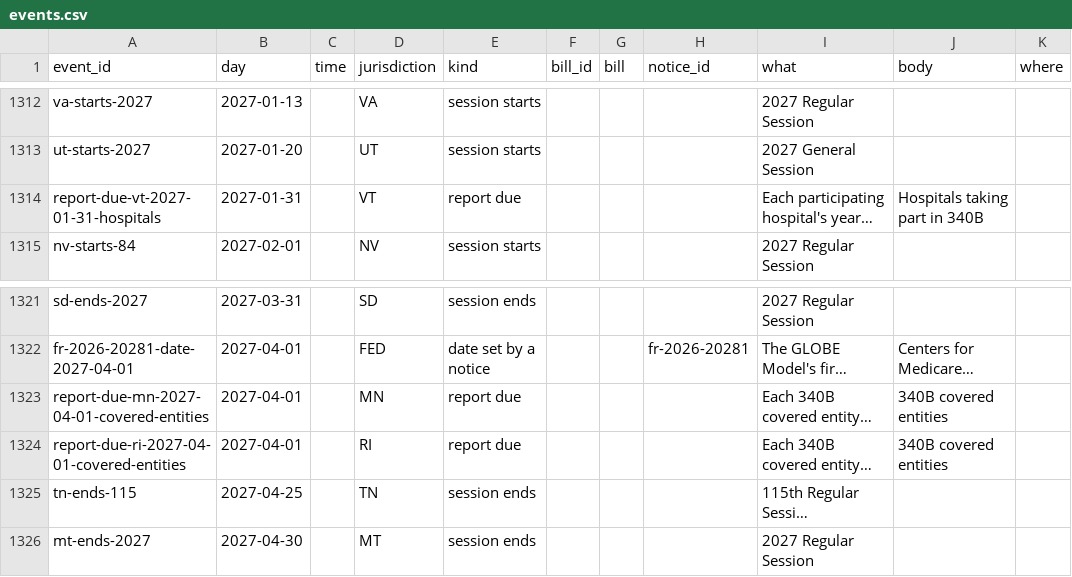
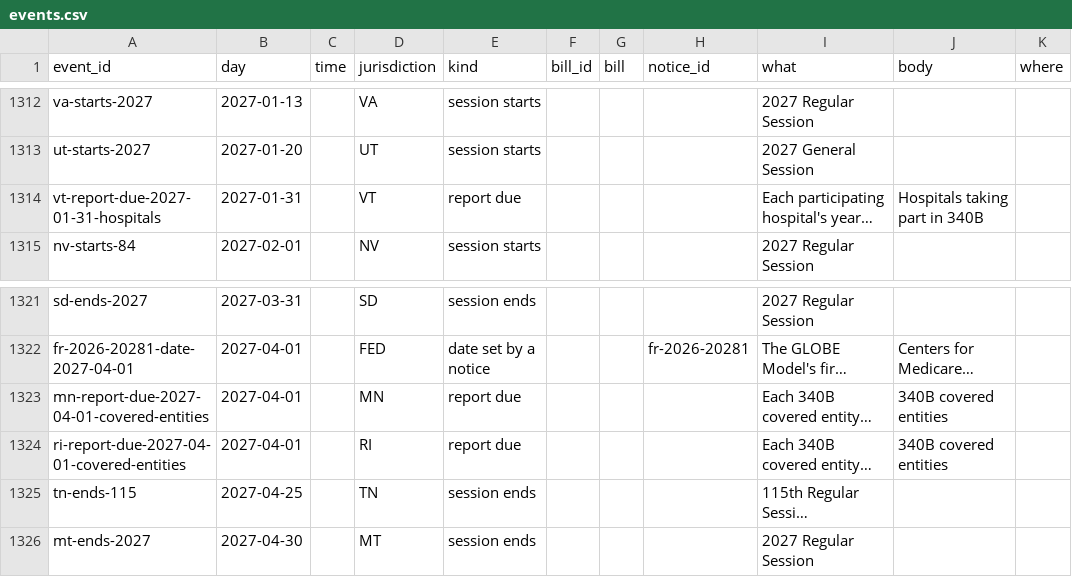
Before and after one commit to VVillBerchtold/clinx-340b-bills, a CSV file: data/events.csv, drawn as a sheet; only a part is shown, gaps mark what is left out; long unchanged cells end in …; the diff covers the shown part only; the diff names each change by its address in the sheet, - before the commit and + after, or states it on an @@ line.

```diff
--- a/data/events.csv
+++ b/data/events.csv
-A1314 (event_id): report-due-vt-2027-01-31-hospitals
+A1314 (event_id): vt-report-due-2027-01-31-hospitals
-A1323 (event_id): report-due-mn-2027-04-01-covered-entities
+A1323 (event_id): mn-report-due-2027-04-01-covered-entities
-A1324 (event_id): report-due-ri-2027-04-01-covered-entities
+A1324 (event_id): ri-report-due-2027-04-01-covered-entities
```
Also changed, not shown: 10 edited cells elsewhere in this file, read/report-dates.csv, 2 other files.
